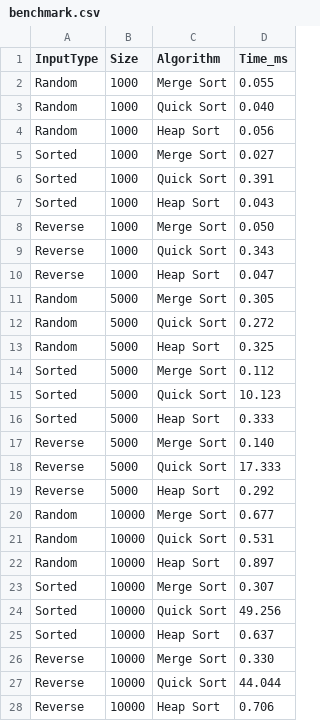
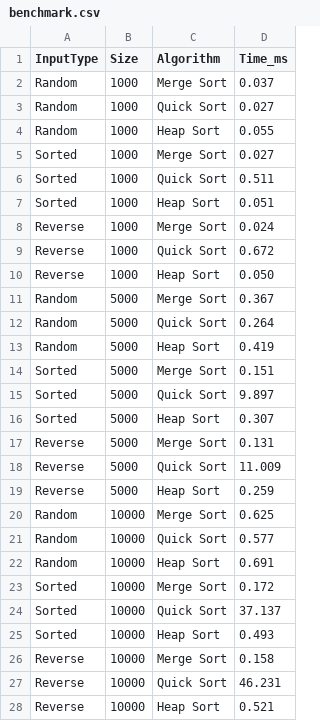
Before and after one commit to 18009062817-sketch/YUHANWU-algorithm-env, a CSV file: src/benchmark.csv, drawn as a sheet.

Commit message:
Add sorting benchmark and performance report

```diff
--- a/src/benchmark.csv
+++ b/src/benchmark.csv
@@ -1,28 +1,28 @@
 InputType,Size,Algorithm,Time_ms
-Random,1000,Merge Sort,0.055
-Random,1000,Quick Sort,0.040
-Random,1000,Heap Sort,0.056
+Random,1000,Merge Sort,0.037
+Random,1000,Quick Sort,0.027
+Random,1000,Heap Sort,0.055
 Sorted,1000,Merge Sort,0.027
-Sorted,1000,Quick Sort,0.391
-Sorted,1000,Heap Sort,0.043
-Reverse,1000,Merge Sort,0.050
-Reverse,1000,Quick Sort,0.343
-Reverse,1000,Heap Sort,0.047
-Random,5000,Merge Sort,0.305
-Random,5000,Quick Sort,0.272
-Random,5000,Heap Sort,0.325
-Sorted,5000,Merge Sort,0.112
-Sorted,5000,Quick Sort,10.123
-Sorted,5000,Heap Sort,0.333
-Reverse,5000,Merge Sort,0.140
-Reverse,5000,Quick Sort,17.333
-Reverse,5000,Heap Sort,0.292
-Random,10000,Merge Sort,0.677
-Random,10000,Quick Sort,0.531
-Random,10000,Heap Sort,0.897
-Sorted,10000,Merge Sort,0.307
-Sorted,10000,Quick Sort,49.256
-Sorted,10000,Heap Sort,0.637
-Reverse,10000,Merge Sort,0.330
-Reverse,10000,Quick Sort,44.044
-Reverse,10000,Heap Sort,0.706
+Sorted,1000,Quick Sort,0.511
+Sorted,1000,Heap Sort,0.051
+Reverse,1000,Merge Sort,0.024
+Reverse,1000,Quick Sort,0.672
+Reverse,1000,Heap Sort,0.050
+Random,5000,Merge Sort,0.367
+Random,5000,Quick Sort,0.264
+Random,5000,Heap Sort,0.419
+Sorted,5000,Merge Sort,0.151
+Sorted,5000,Quick Sort,9.897
+Sorted,5000,Heap Sort,0.307
+Reverse,5000,Merge Sort,0.131
+Reverse,5000,Quick Sort,11.009
+Reverse,5000,Heap Sort,0.259
+Random,10000,Merge Sort,0.625
+Random,10000,Quick Sort,0.577
+Random,10000,Heap Sort,0.691
+Sorted,10000,Merge Sort,0.172
+Sorted,10000,Quick Sort,37.137
+Sorted,10000,Heap Sort,0.493
+Reverse,10000,Merge Sort,0.158
+Reverse,10000,Quick Sort,46.231
+Reverse,10000,Heap Sort,0.521
```
Also changed, not shown: 2 other files.
